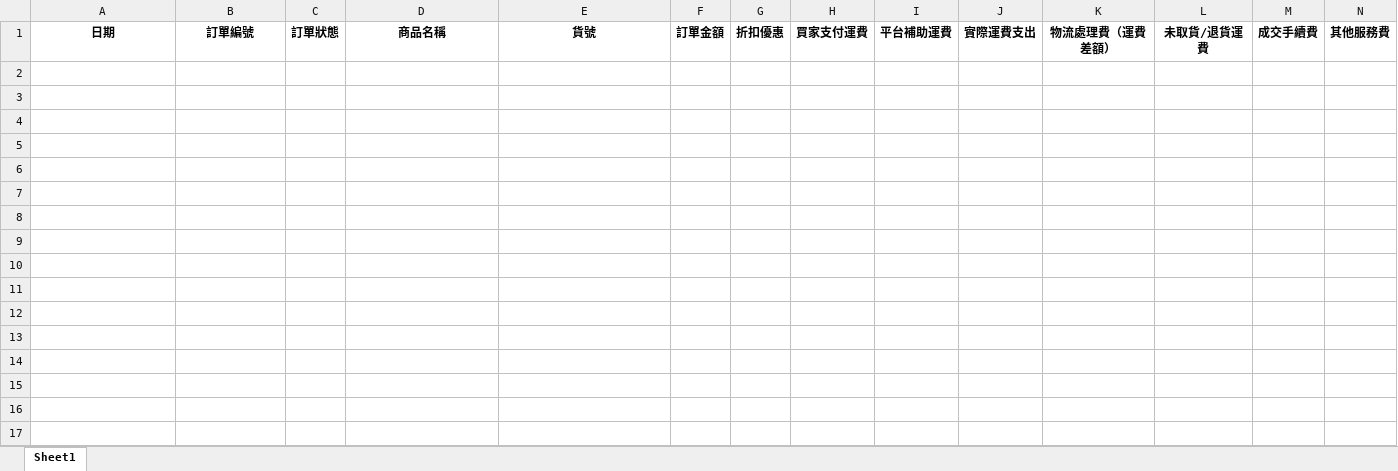
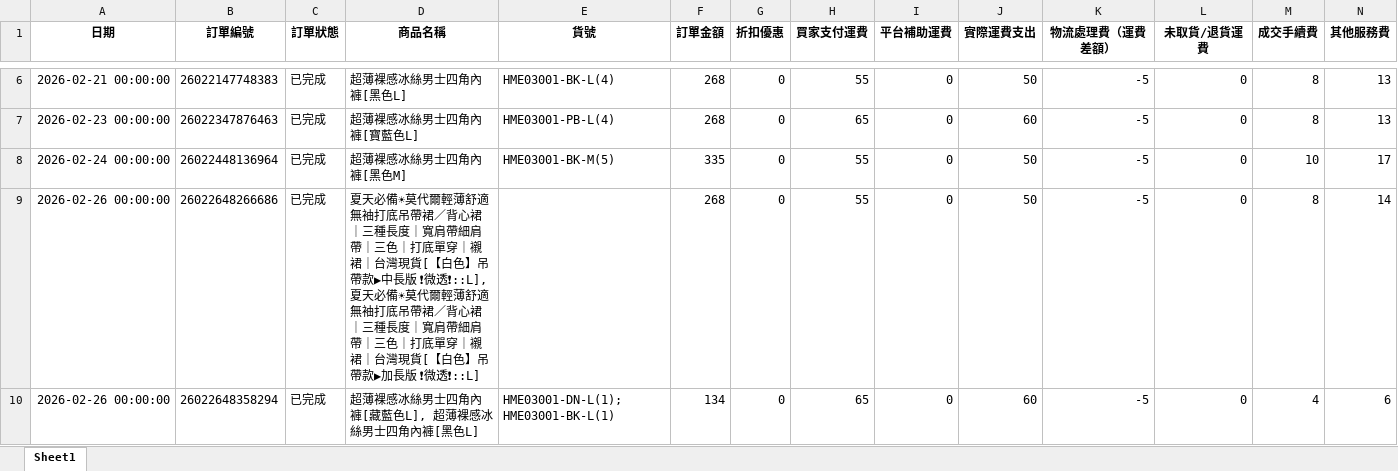
Before and after one commit to lee2nd/e-commerce-ERP-system-streamlit-app, an Excel workbook: data/日報表.xlsx, sheet Sheet1, drawn as a sheet; only a part is shown, gaps mark what is left out; values as stored, in another font and other column widths than the file's, no borders; rows hold the shown columns only; the diff covers the shown part only; the diff names each change by its address in the sheet, - before the commit and + after, or states it on an @@ line.

Commit message:
chore: update 日報表.xlsx

```diff
--- a/data/日報表.xlsx (sheet Sheet1)
+++ b/data/日報表.xlsx (sheet Sheet1)
+row 6: 2026-02-21 00:00:00 | 26022147748383 | 已完成 | 超薄裸感冰絲男士四角內褲[黑色L] | HME03001-BK-L(4) | 268 | 0 | 55 | 0 | 50 | -5 | 0 | 8 | 13
+row 7: 2026-02-23 00:00:00 | 26022347876463 | 已完成 | 超薄裸感冰絲男士四角內褲[寶藍色L] | HME03001-PB-L(4) | 268 | 0 | 65 | 0 | 60 | -5 | 0 | 8 | 13
+row 8: 2026-02-24 00:00:00 | 26022448136964 | 已完成 | 超薄裸感冰絲男士四角內褲[黑色M] | HME03001-BK-M(5) | 335 | 0 | 55 | 0 | 50 | -5 | 0 | 10 | 17
+row 9: 2026-02-26 00:00:00 | 26022648266686 | 已完成 | 夏天必備☀莫代爾輕薄舒適無袖打底吊帶裙／背心裙｜三種長度｜寬肩帶細肩帶｜三色｜打底單穿｜襯裙｜台灣現貨[【白色】吊帶款▶中長版 ❗微透❗::L], 夏天必備☀莫代爾輕薄舒適無袖打底吊帶裙／背心裙｜三種長度｜寬肩帶細肩帶｜三色｜打底單穿｜襯裙｜台灣現貨[【白色】吊帶款▶加長版 ❗微透❗::L] |  | 268 | 0 | 55 | 0 | 50 | -5 | 0 | 8 | 14
+row 10: 2026-02-26 00:00:00 | 26022648358294 | 已完成 | 超薄裸感冰絲男士四角內褲[藏藍色L], 超薄裸感冰絲男士四角內褲[黑色L] | HME03001-DN-L(1); HME03001-BK-L(1) | 134 | 0 | 65 | 0 | 60 | -5 | 0 | 4 | 6
```
Also changed, not shown: 4 added rows elsewhere in this sheet.
